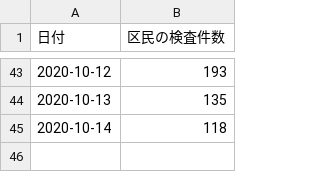
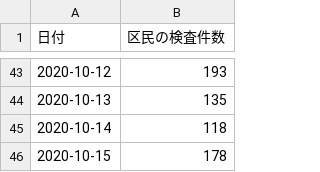
Before and after one commit to kawachou/covid19-setagaya, a CSV file: docs/data.csv, drawn as a sheet; only a part is shown, gaps mark what is left out; the diff names each change by its address in the sheet, - before the commit and + after, or states it on an @@ line.

Commit message:
Update data.html and data.csv

```diff
--- a/docs/data.csv
+++ b/docs/data.csv
+row 46: 2020-10-15 | 178
```
Also changed, not shown: 1 other file.
